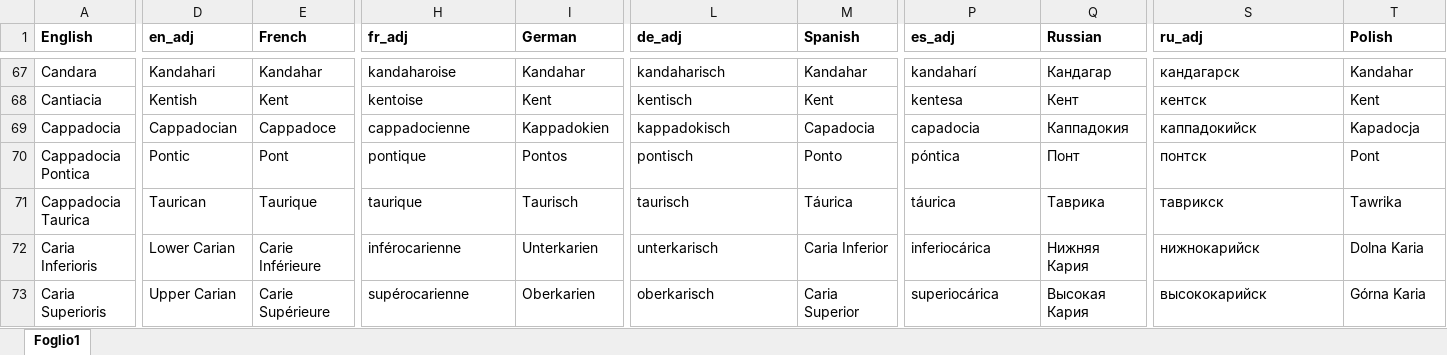
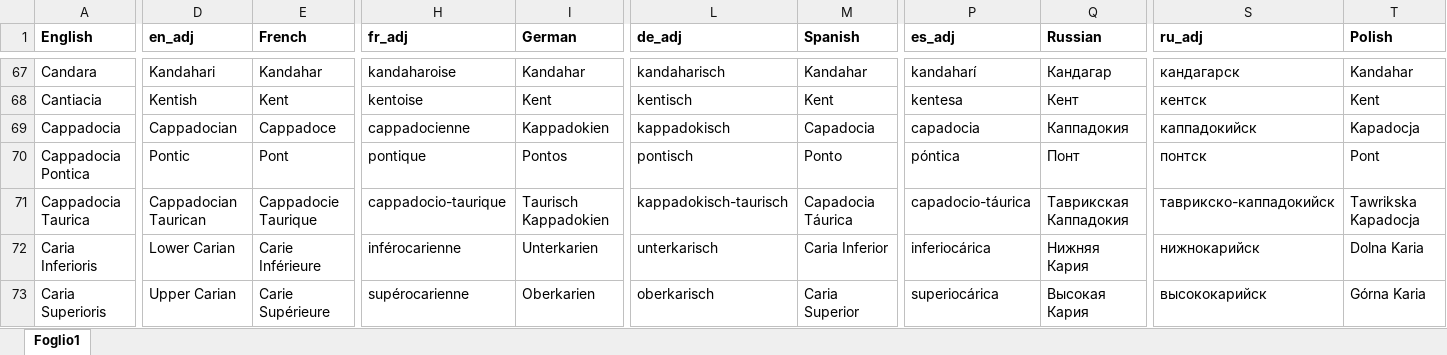
Before and after one commit to ParadoxGameConverters/Linguistics, an Excel workbook: Dictionary (stub).xlsx, sheet Foglio1, drawn as a sheet; only a part is shown, gaps mark what is left out; values as stored, in another font and other column widths than the file's, no borders; the diff covers the shown part only; the diff names each change by its address in the sheet, - before the commit and + after, or states it on an @@ line.

Commit message:
Adding list of all I:R regions in English name - Correcting Cappadocia Taurica

```diff
--- a/Dictionary (stub).xlsx (sheet Foglio1)
+++ b/Dictionary (stub).xlsx (sheet Foglio1)
-D71 (en_adj): Taurican
+D71 (en_adj): Cappadocian Taurican
-E71 (French): Taurique
+E71 (French): Cappadocie Taurique
-H71 (fr_adj): taurique
+H71 (fr_adj): cappadocio-taurique
-I71 (German): Taurisch
+I71 (German): Taurisch Kappadokien
-L71 (de_adj): taurisch
+L71 (de_adj): kappadokisch-taurisch
-M71 (Spanish): Táurica
+M71 (Spanish): Capadocia Táurica
-P71 (es_adj): táurica
+P71 (es_adj): capadocio-táurica
-Q71 (Russian): Таврика
+Q71 (Russian): Таврикская Каппадокия
-S71 (ru_adj): таврикск
+S71 (ru_adj): таврикско-каппадокийск
-T71 (Polish): Tawrika
+T71 (Polish): Tawrikska Kapadocja
```
Also changed, not shown: 387 added rows and 7 edited cells elsewhere in this sheet.
